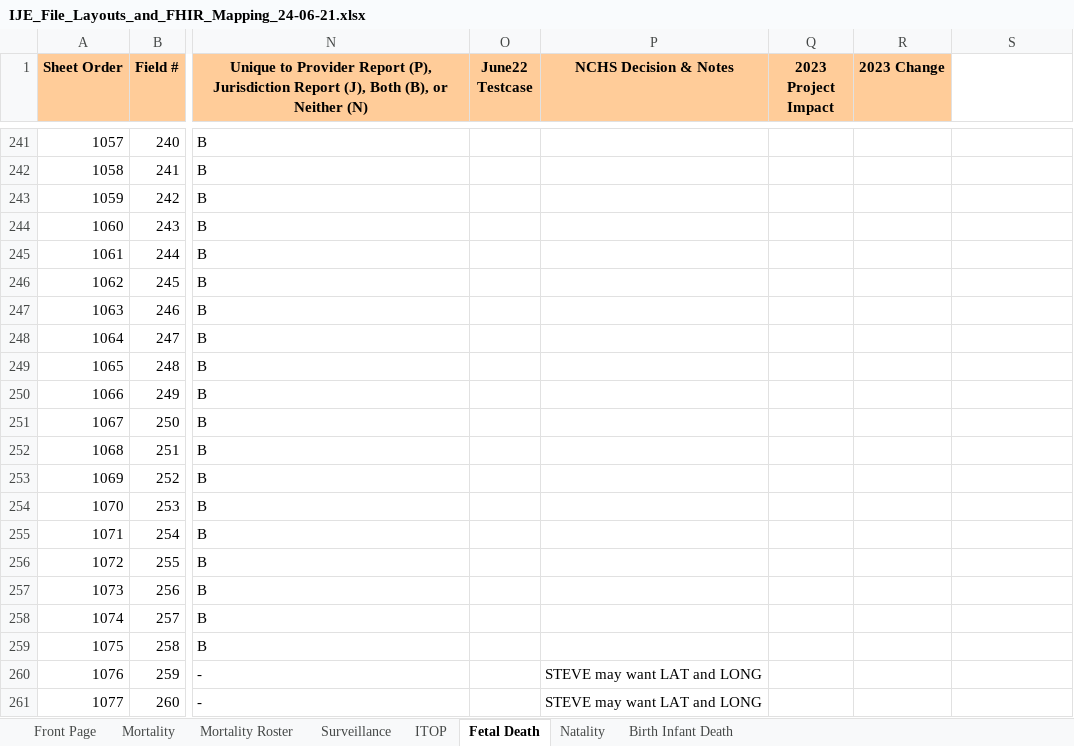
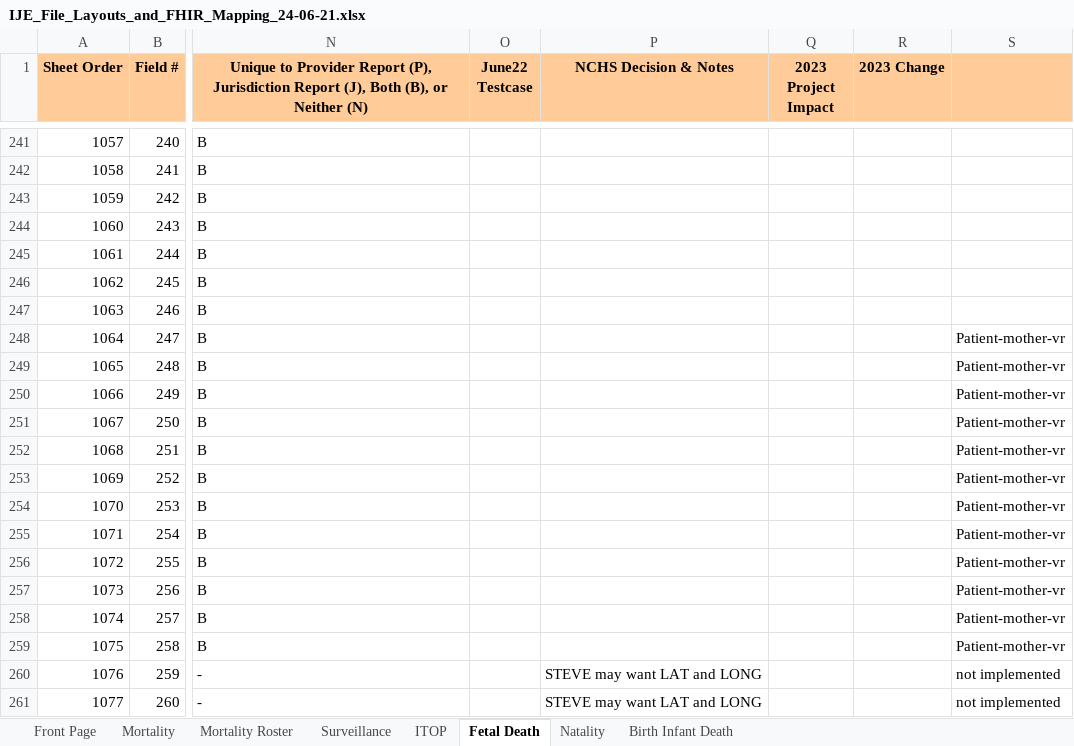
Before and after one commit to nightingaleproject/vital_records_sheets, an Excel workbook: IJE_File_Layouts_and_FHIR_Mapping_24-06-21.xlsx, sheet Fetal Death, drawn as a sheet; only a part is shown, gaps mark what is left out; values as stored, in another font and other column widths than the file's, no borders; the diff covers the shown part only; the diff names each change by its address in the sheet, - before the commit and + after, or states it on an @@ line.

```diff
--- a/IJE_File_Layouts_and_FHIR_Mapping_24-06-21.xlsx (sheet Fetal Death)
+++ b/IJE_File_Layouts_and_FHIR_Mapping_24-06-21.xlsx (sheet Fetal Death)
-S1 fill: none
+S1 fill: #FFCC99
-S248:S259: (empty)
+S248:S259: Patient-mother-vr
-S260:S261: (empty)
+S260:S261: not implemented
```
Also changed, not shown: 39 edited cells elsewhere in this sheet, sheet Natality, sheet Mortality, sheet ITOP, sheet Surveillance, sheet Birth Infant Death, 3 other files.
